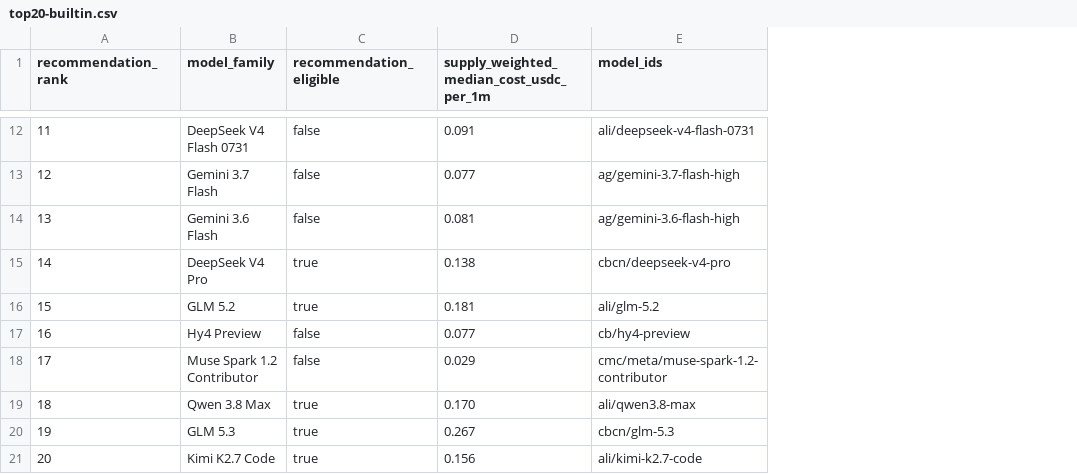
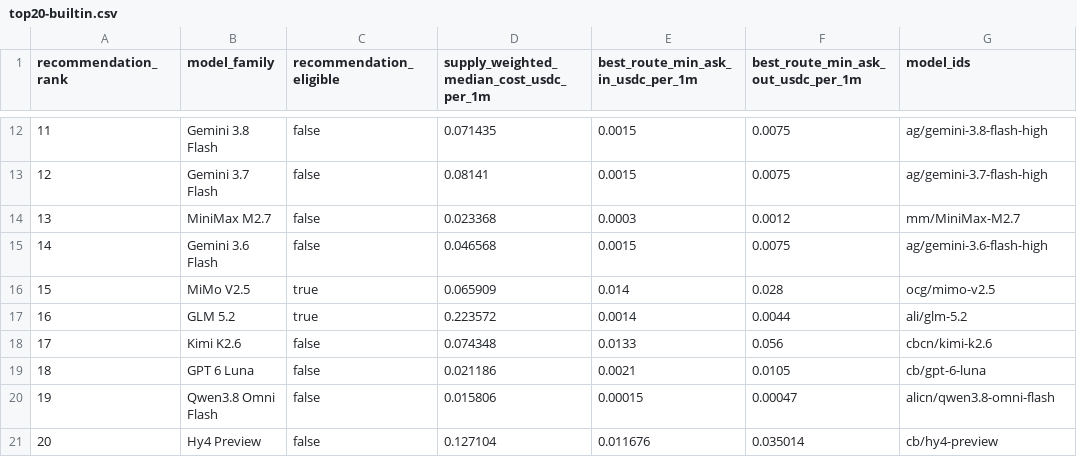
Before and after one commit to Pukujan/claude-code-launcher, a CSV file: shared/litellm/config/top20-builtin.csv, drawn as a sheet; only a part is shown, gaps mark what is left out; addresses are those after the commit; the diff covers the shown part only; the diff names each change by its address in the sheet, - before the commit and + after, or states it on an @@ line.

```diff
--- a/shared/litellm/config/top20-builtin.csv
+++ b/shared/litellm/config/top20-builtin.csv
+column E, row 1: best_route_min_ask_in_usdc_per_1m; rows 12-21: 0.0015 | 0.0015 | 0.0003 | 0.0015 | 0.014 | 0.0014 | 0.0133 | 0.0021 | 0.00015 | 0.011676
+column F, row 1: best_route_min_ask_out_usdc_per_1m; rows 12-21: 0.0075 | 0.0075 | 0.0012 | 0.0075 | 0.028 | 0.0044 | 0.056 | 0.0105 | 0.00047 | 0.035014
-B12 (model_family): DeepSeek V4 Flash 0731
+B12 (model_family): Gemini 3.8 Flash
-D12: 0.091
+D12: 0.071435
-G12 (model_ids): ali/deepseek-v4-flash-0731
+G12 (model_ids): ag/gemini-3.8-flash-high
-D13: 0.077
+D13: 0.08141
-B14 (model_family): Gemini 3.6 Flash
+B14 (model_family): MiniMax M2.7
-D14: 0.081
+D14: 0.023368
-G14 (model_ids): ag/gemini-3.6-flash-high
+G14 (model_ids): mm/MiniMax-M2.7
-B15 (model_family): DeepSeek V4 Pro
+B15 (model_family): Gemini 3.6 Flash
-C15 (recommendation_eligible): true
+C15 (recommendation_eligible): false
-D15: 0.138
+D15: 0.046568
-G15 (model_ids): cbcn/deepseek-v4-pro
+G15 (model_ids): ag/gemini-3.6-flash-high
-B16 (model_family): GLM 5.2
+B16 (model_family): MiMo V2.5
-D16: 0.181
+D16: 0.065909
-G16 (model_ids): ali/glm-5.2
+G16 (model_ids): ocg/mimo-v2.5
-B17 (model_family): Hy4 Preview
+B17 (model_family): GLM 5.2
-C17 (recommendation_eligible): false
+C17 (recommendation_eligible): true
-D17: 0.077
+D17: 0.223572
-G17 (model_ids): cb/hy4-preview
+G17 (model_ids): ali/glm-5.2
-B18 (model_family): Muse Spark 1.2 Contributor
+B18 (model_family): Kimi K2.6
-D18: 0.029
+D18: 0.074348
-G18 (model_ids): cmc/meta/muse-spark-1.2-contributor
+G18 (model_ids): cbcn/kimi-k2.6
-B19 (model_family): Qwen 3.8 Max
+B19 (model_family): GPT 6 Luna
-C19:C21 (recommendation_eligible): true
+C19:C21 (recommendation_eligible): false
-D19: 0.170
+D19: 0.021186
-G19 (model_ids): ali/qwen3.8-max
+G19 (model_ids): cb/gpt-6-luna
-B20 (model_family): GLM 5.3
+B20 (model_family): Qwen3.8 Omni Flash
-D20: 0.267
+D20: 0.015806
-G20 (model_ids): cbcn/glm-5.3
+G20 (model_ids): alicn/qwen3.8-omni-flash
-B21 (model_family): Kimi K2.7 Code
+B21 (model_family): Hy4 Preview
-D21: 0.156
+D21: 0.127104
-G21 (model_ids): ali/kimi-k2.7-code
+G21 (model_ids): cb/hy4-preview
```
Also changed, not shown: 31 edited cells elsewhere in this file, 13 other files.
